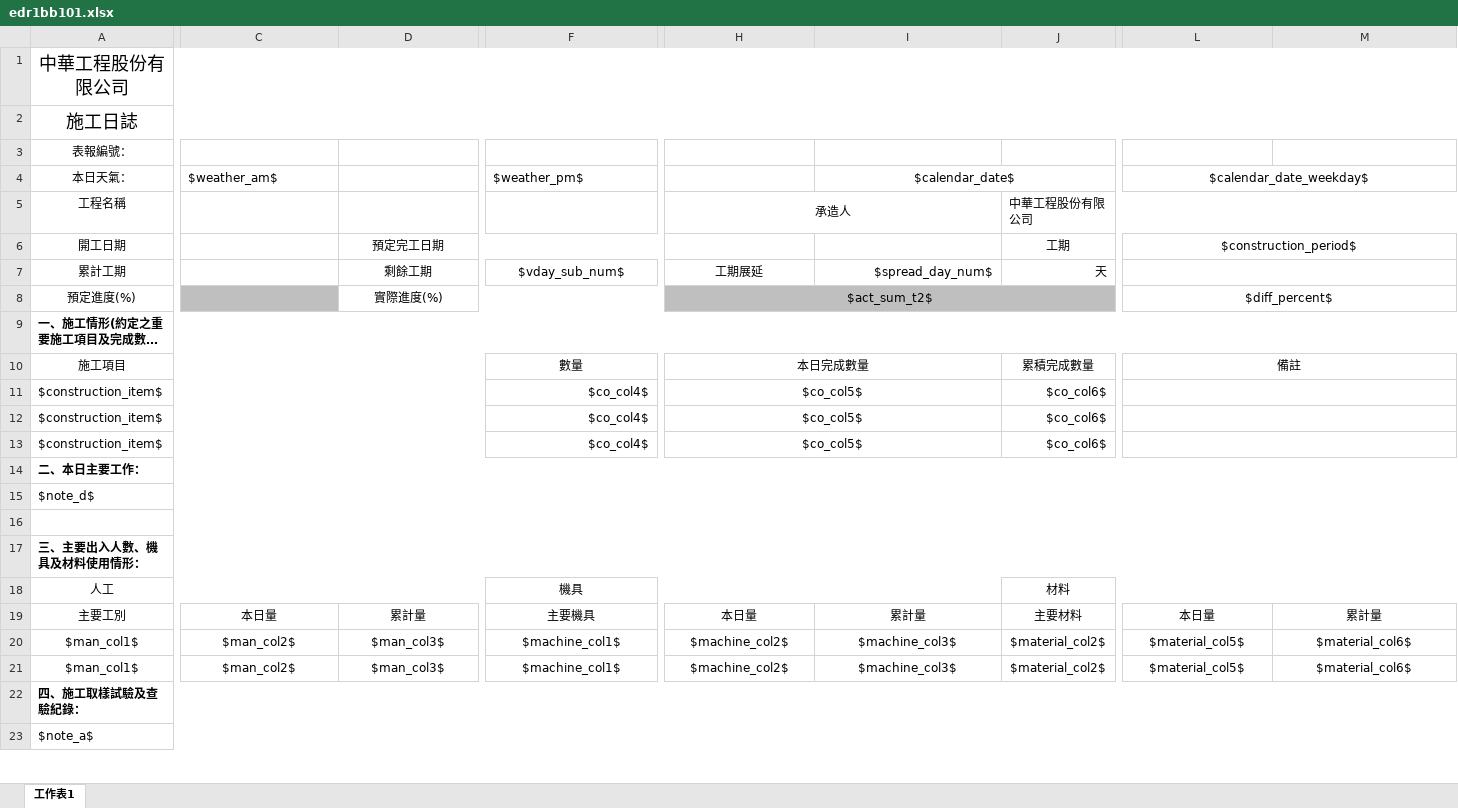
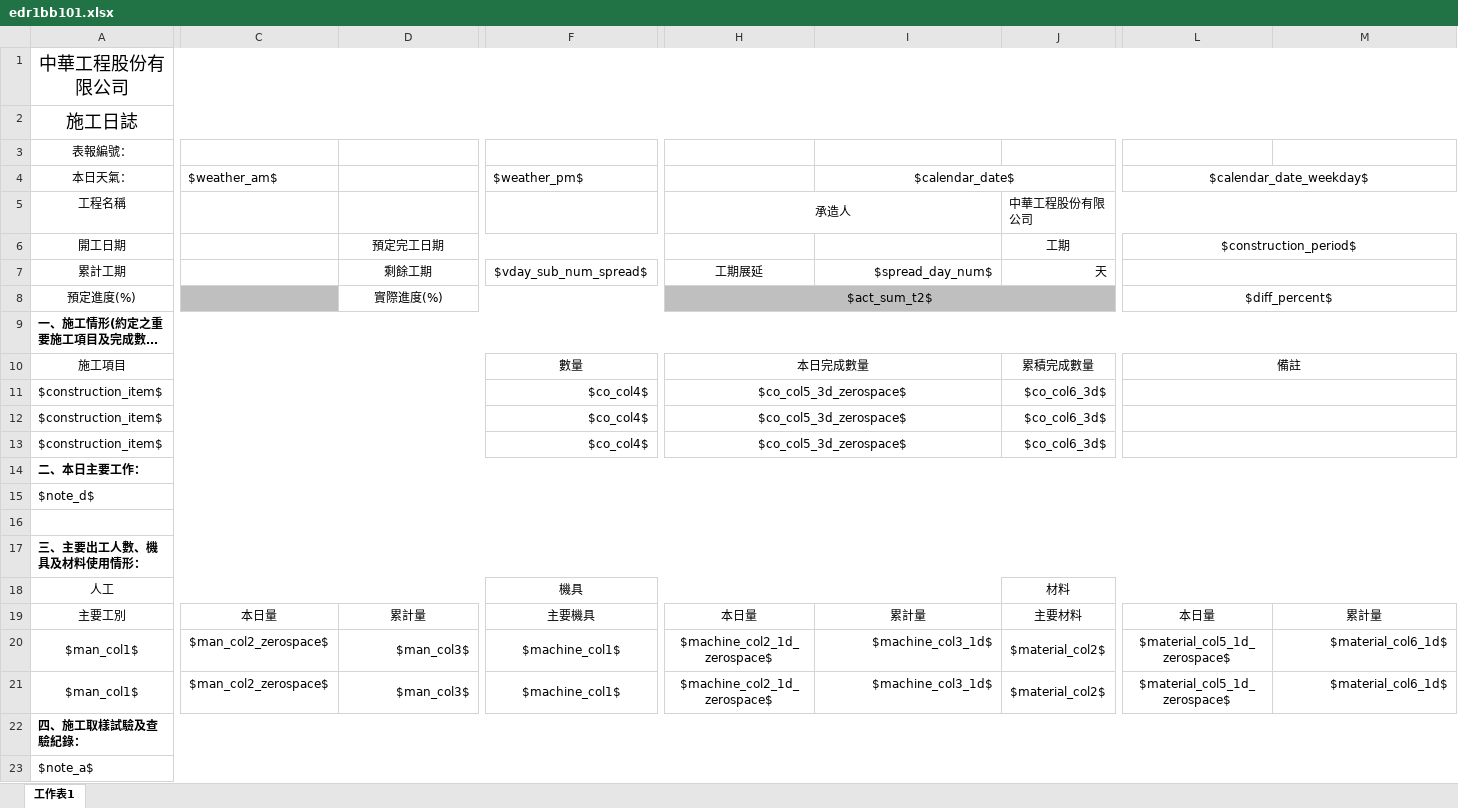
Before and after one commit to bes226169/edr-report, an Excel workbook: EDR_Report/bin/Debug/net6.0/Report/edr1bb101.xlsx, sheet 工作表1, drawn as a sheet; only a part is shown, gaps mark what is left out; long unchanged cells end in …; values as stored, in another font and other column widths than the file's, no borders; the diff names each change by its address in the sheet, - before the commit and + after, or states it on an @@ line.

```diff
--- a/EDR_Report/bin/Debug/net6.0/Report/edr1bb101.xlsx (sheet 工作表1)
+++ b/EDR_Report/bin/Debug/net6.0/Report/edr1bb101.xlsx (sheet 工作表1)
-F7 ($weather_pm$): $vday_sub_num$
+F7 ($weather_pm$): $vday_sub_num_spread$
-H11:H13: $co_col5$
+H11:H13: $co_col5_3d_zerospace$
-J11:J13: $co_col6$
+J11:J13: $co_col6_3d$
-A17 (本日天氣：): 三、主要出入人數、機具及材料使用情形：
+A17 (本日天氣：): 三、主要出工人數、機具及材料使用情形：
-C20:C21 ($weather_am$): $man_col2$
+C20:C21 ($weather_am$): $man_col2_zerospace$
-D20:D21 alignment: center
+D20:D21 alignment: right
-H20:H21: $machine_col2$
+H20:H21: $machine_col2_1d_zerospace$
-I20:I21 ($calendar_date$): $machine_col3$
+I20:I21 ($calendar_date$): $machine_col3_1d$
-I20:I21 alignment: center
+I20:I21 alignment: right
-L20:L21 ($calendar_date_weekday$): $material_col5$
+L20:L21 ($calendar_date_weekday$): $material_col5_1d_zerospace$
-M20:M21: $material_col6$
+M20:M21: $material_col6_1d$
-M20:M21 alignment: center
+M20:M21 alignment: right
```
Also changed, not shown: EDR_Report/Report/edr1cb109.xlsx, EDR_Report/bin/Debug/net6.0/Report/edr1cb109.xlsx, 12 other files.
